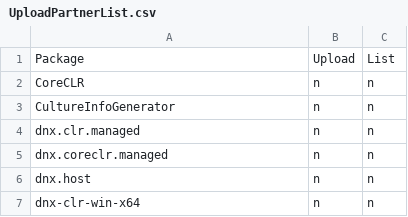
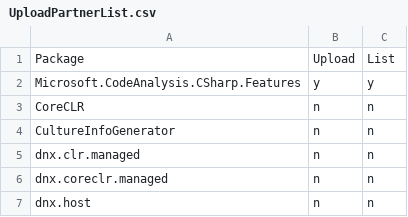
Before and after one commit to muratg/uploadr, a CSV file: uploadr/UploadPartnerList.csv, drawn as a sheet; only a part is shown; the shorter side is filled out with more unchanged rows; the diff names each change by its address in the sheet, - before the commit and + after, or states it on an @@ line.

```diff
--- a/uploadr/UploadPartnerList.csv
+++ b/uploadr/UploadPartnerList.csv
+row 2: Microsoft.CodeAnalysis.CSharp.Features | y | y
```
Also changed, not shown: uploadr/UploadList.csv, 2 other files.
